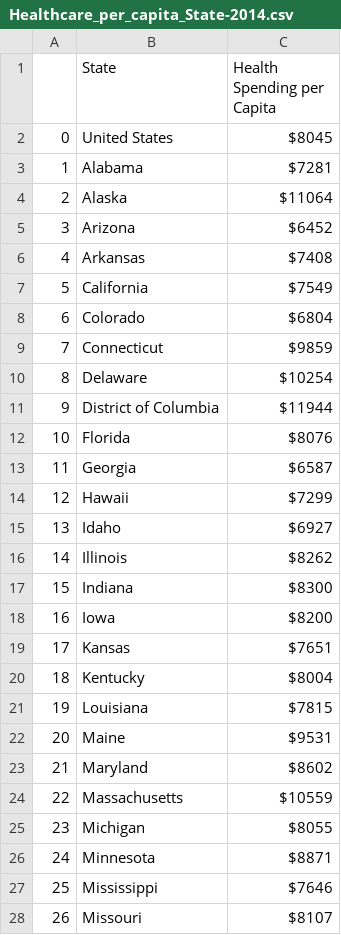
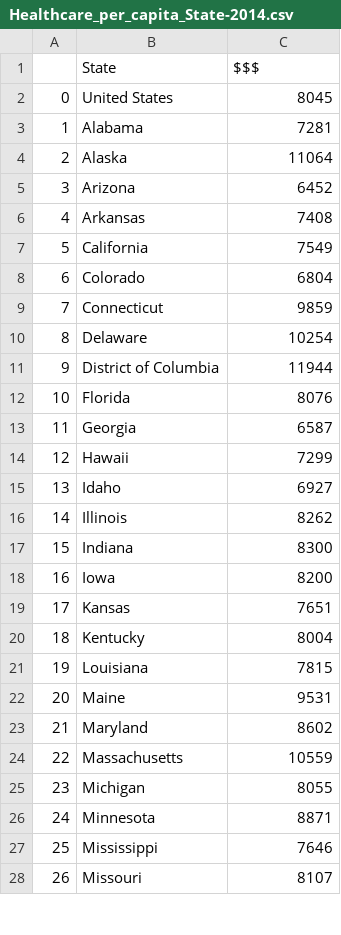
Before and after one commit to ASacdpraseuth/Project-2, a CSV file: Source_files/Healthcare_per_capita_State-2014.csv, drawn as a sheet; only a part is shown; the diff covers the shown part only.

```diff
--- a/Source_files/Healthcare_per_capita_State-2014.csv
+++ b/Source_files/Healthcare_per_capita_State-2014.csv
@@ -1,28 +1,28 @@
-,State,Health Spending per Capita
-0,United States,$8045
-1,Alabama,$7281
-2,Alaska,$11064
-3,Arizona,$6452
-4,Arkansas,$7408
-5,California,$7549
-6,Colorado,$6804
-7,Connecticut,$9859
-8,Delaware,$10254
-9,District of Columbia,$11944
-10,Florida,$8076
-11,Georgia,$6587
-12,Hawaii,$7299
-13,Idaho,$6927
-14,Illinois,$8262
-15,Indiana,$8300
-16,Iowa,$8200
-17,Kansas,$7651
-18,Kentucky,$8004
-19,Louisiana,$7815
-20,Maine,$9531
-21,Maryland,$8602
-22,Massachusetts,$10559
-23,Michigan,$8055
-24,Minnesota,$8871
-25,Mississippi,$7646
-26,Missouri,$8107
+,State,$$$
+0,United States,8045
+1,Alabama,7281
+2,Alaska,11064
+3,Arizona,6452
+4,Arkansas,7408
+5,California,7549
+6,Colorado,6804
+7,Connecticut,9859
+8,Delaware,10254
+9,District of Columbia,11944
+10,Florida,8076
+11,Georgia,6587
+12,Hawaii,7299
+13,Idaho,6927
+14,Illinois,8262
+15,Indiana,8300
+16,Iowa,8200
+17,Kansas,7651
+18,Kentucky,8004
+19,Louisiana,7815
+20,Maine,9531
+21,Maryland,8602
+22,Massachusetts,10559
+23,Michigan,8055
+24,Minnesota,8871
+25,Mississippi,7646
+26,Missouri,8107
```
Also changed, not shown: 12 removed rows and 25 edited cells elsewhere in this file, 1 other file.
